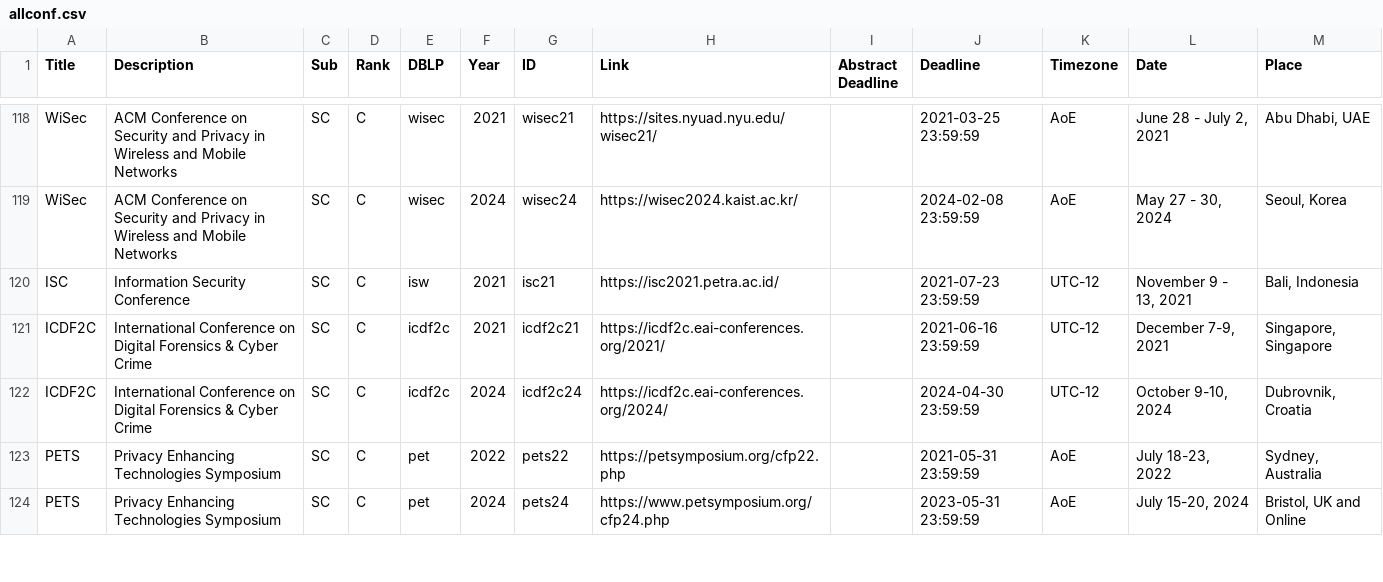
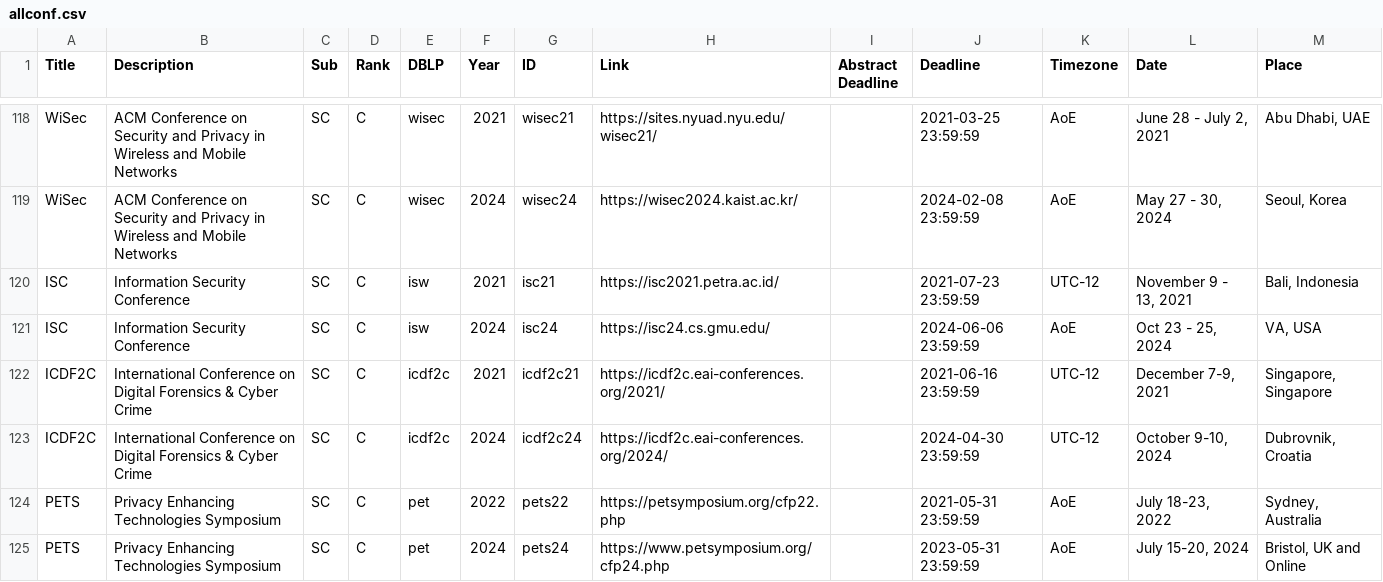
Before and after one commit to vancuongvb2/NMCNPM, a CSV file: ccfddl/allconf.csv, drawn as a sheet; only a part is shown, gaps mark what is left out.

```diff
--- a/ccfddl/allconf.csv
+++ b/ccfddl/allconf.csv
@@ -120,2 +120,3 @@ WiSec,ACM Conference on Security and Privacy in Wireless and Mobile Networks,SC,
 ISC,Information Security Conference,SC,C,isw,2021,isc21,https://isc2021.petra.ac.id/,,2021-07-23 23:59:59,UTC-12,"November 9 - 13, 2021","Bali, Indonesia"
+ISC,Information Security Conference,SC,C,isw,2024,isc24,https://isc24.cs.gmu.edu/,,2024-06-06 23:59:59,AoE,"Oct 23 - 25, 2024","VA, USA"
 ICDF2C,International Conference on Digital Forensics & Cyber Crime,SC,C,icdf2c,2021,icdf2c21,https://icdf2c.eai-conferences.org/2021/,,2021-06-16 23:59:59,UTC-12,"December 7-9, 2021","Singapore, Singapore"
```
Also changed, not shown: polytechnique/deadline_over_future_conference_arr.csv, polytechnique/running_conference_arr.csv, 4 other files.
